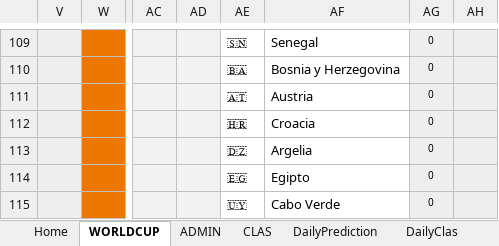
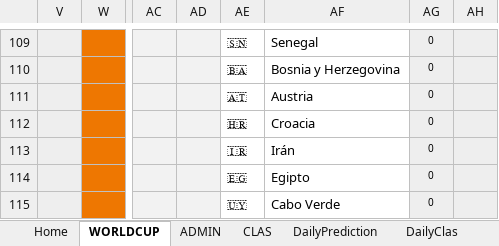
Before and after one commit to pCresp0/porra-mundial-nanos-2026, an Excel workbook: data/ADMIN-Excel-Mundial_NANOS_2026 [2].xlsx, sheet WORLDCUP, drawn as a sheet; only a part is shown, gaps mark what is left out; values as stored, in another font and other column widths than the file's, no borders; conditional formats not drawn; the diff names each change by its address in the sheet, - before the commit and + after, or states it on an @@ line.

```diff
--- a/data/ADMIN-Excel-Mundial_NANOS_2026 [2].xlsx (sheet WORLDCUP)
+++ b/data/ADMIN-Excel-Mundial_NANOS_2026 [2].xlsx (sheet WORLDCUP)
-AE113: 🇩🇿
+AE113: 🇮🇷
-AF113: Argelia
+AF113: Irán
```
Also changed, not shown: sheet ADMIN, data/ADMIN-Excel-Mundial_NANOS_2026 [1].xlsx, 3 other files.
